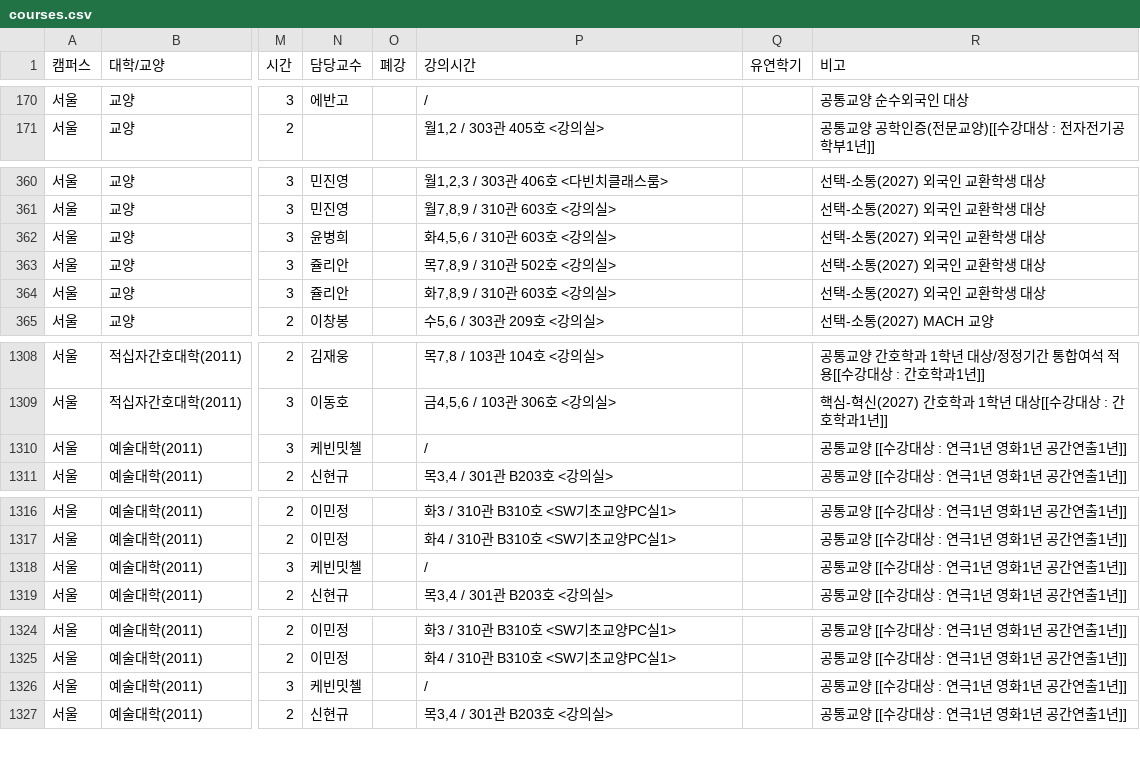
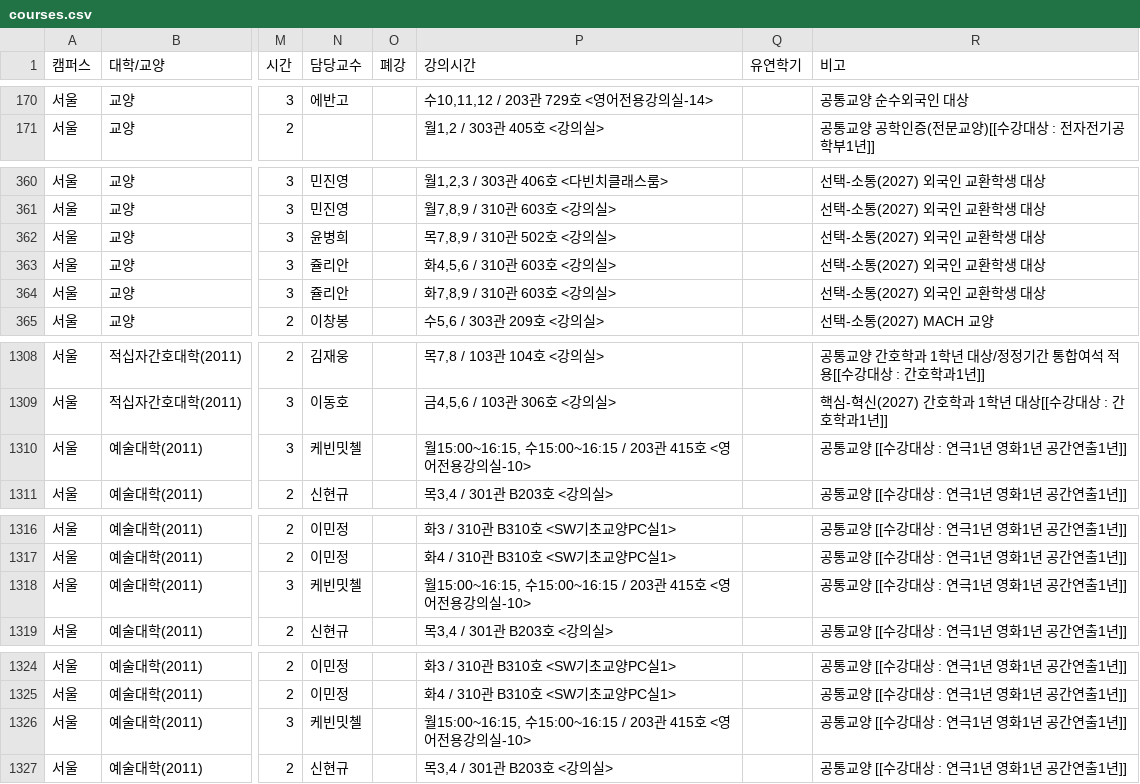
Before and after one commit to puang-network/cau-pre-timetable, a CSV file: public/courses/courses.csv, drawn as a sheet; only a part is shown, gaps mark what is left out; the diff covers the shown part only; the diff names each change by its address in the sheet, - before the commit and + after, or states it on an @@ line.

```diff
--- a/public/courses/courses.csv
+++ b/public/courses/courses.csv
-P170 (강의시간): /
+P170 (강의시간): 수10,11,12 / 203관 729호 <영어전용강의실-14>
-P362 (강의시간): 화4,5,6 / 310관 603호 <강의실>
+P362 (강의시간): 목7,8,9 / 310관 502호 <강의실>
-P363 (강의시간): 목7,8,9 / 310관 502호 <강의실>
+P363 (강의시간): 화4,5,6 / 310관 603호 <강의실>
-P1310 (강의시간): /
+P1310 (강의시간): 월15:00~16:15, 수15:00~16:15 / 203관 415호 <영어전용강의실-10>
-P1318 (강의시간): /
+P1318 (강의시간): 월15:00~16:15, 수15:00~16:15 / 203관 415호 <영어전용강의실-10>
-P1326 (강의시간): /
+P1326 (강의시간): 월15:00~16:15, 수15:00~16:15 / 203관 415호 <영어전용강의실-10>
```
Also changed, not shown: 68 edited cells elsewhere in this file, frontend/public/courses/courses.csv, 4 other files.
